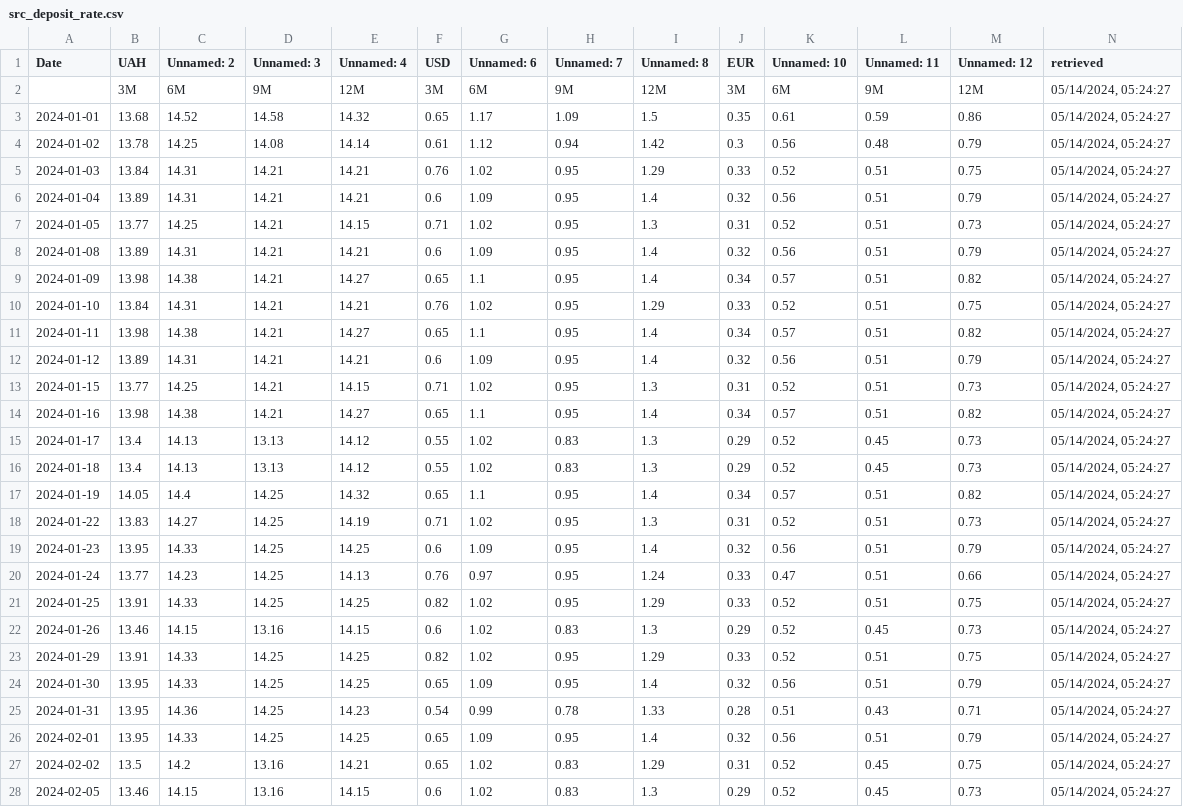
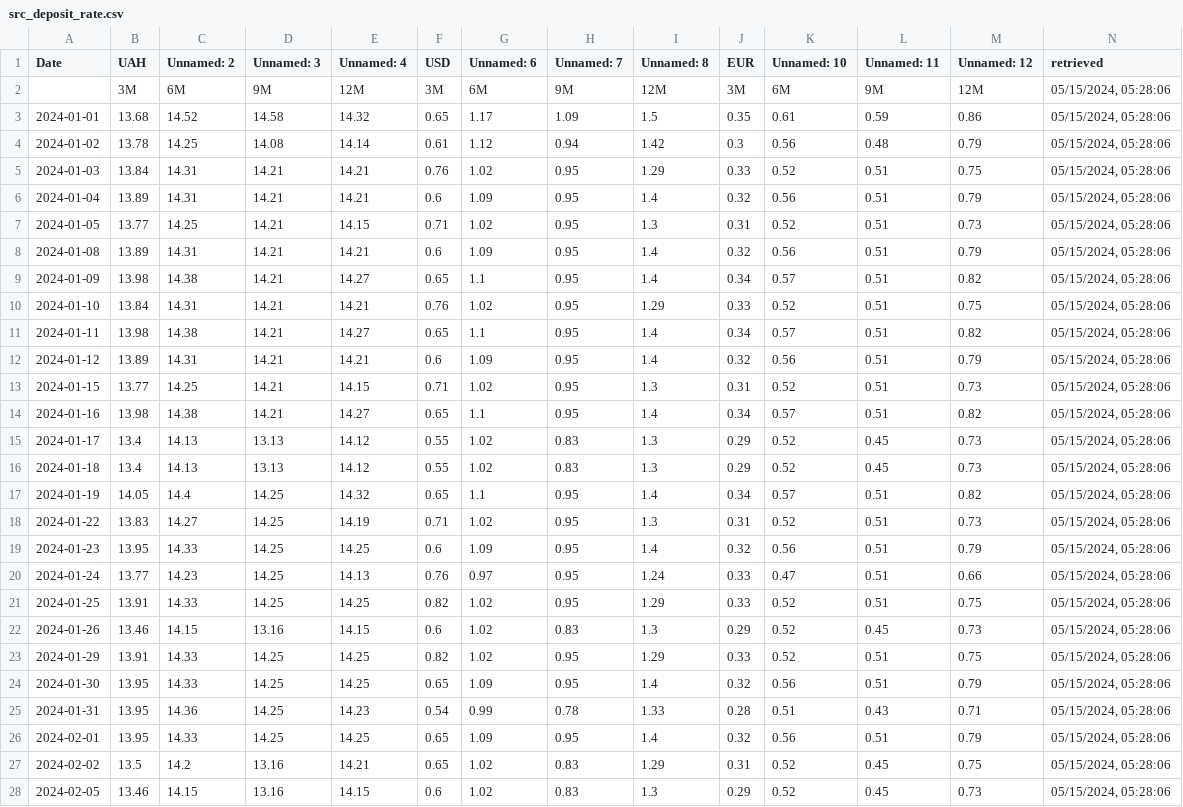
Before and after one commit to artkochnev/ukrainedb, a CSV file: assets/src_deposit_rate.csv, drawn as a sheet; only a part is shown; the diff covers the shown part only; the diff names each change by its address in the sheet, - before the commit and + after, or states it on an @@ line.

```diff
--- a/assets/src_deposit_rate.csv
+++ b/assets/src_deposit_rate.csv
-N2:N28 (retrieved): 05/14/2024, 05:24:27
+N2:N28 (retrieved): 05/15/2024, 05:28:06
```
Also changed, not shown: 1 added row and 70 edited cells elsewhere in this file, assets/src_fiscal_finance.csv, assets/src_fiscal_income.csv, 33 other files.
